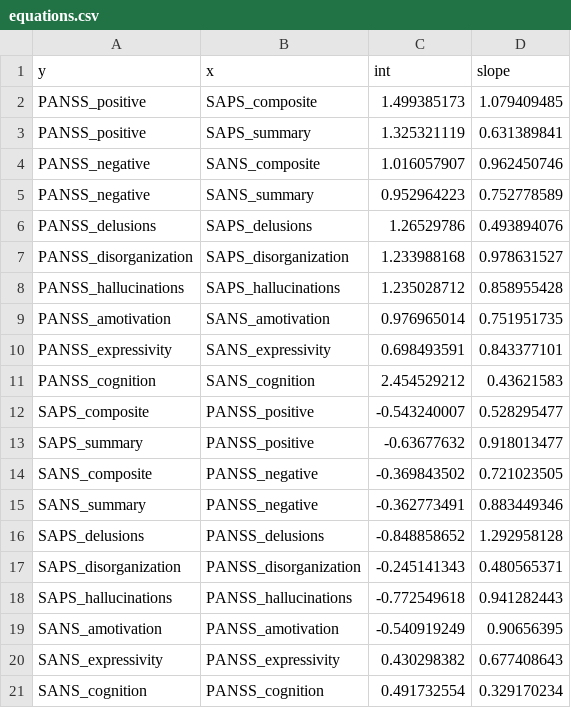
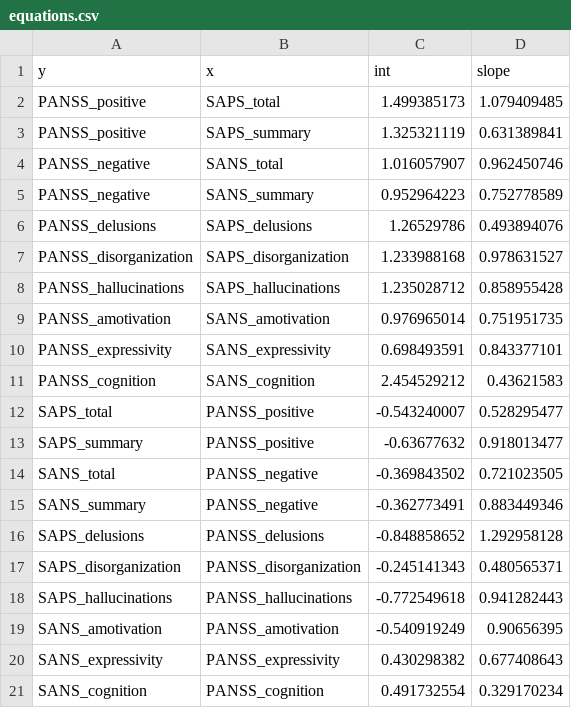
Before and after one commit to pnplab/convert_app, a CSV file: equations.csv, drawn as a sheet.

Commit message:
composite --> total

```diff
--- a/equations.csv
+++ b/equations.csv
@@ -1,5 +1,5 @@
 y,x,int,slope
-PANSS_positive,SAPS_composite,1.499385173,1.079409485
+PANSS_positive,SAPS_total,1.499385173,1.079409485
 PANSS_positive,SAPS_summary,1.325321119,0.631389841
-PANSS_negative,SANS_composite,1.016057907,0.962450746
+PANSS_negative,SANS_total,1.016057907,0.962450746
 PANSS_negative,SANS_summary,0.952964223,0.752778589
@@ -11,5 +11,5 @@ PANSS_expressivity,SANS_expressivity,0.698493591,0.843377101
 PANSS_cognition,SANS_cognition,2.454529212,0.43621583
-SAPS_composite,PANSS_positive,-0.543240007,0.528295477
+SAPS_total,PANSS_positive,-0.543240007,0.528295477
 SAPS_summary,PANSS_positive,-0.63677632,0.918013477
-SANS_composite,PANSS_negative,-0.369843502,0.721023505
+SANS_total,PANSS_negative,-0.369843502,0.721023505
 SANS_summary,PANSS_negative,-0.362773491,0.883449346
```
Also changed, not shown: 1 other file.
